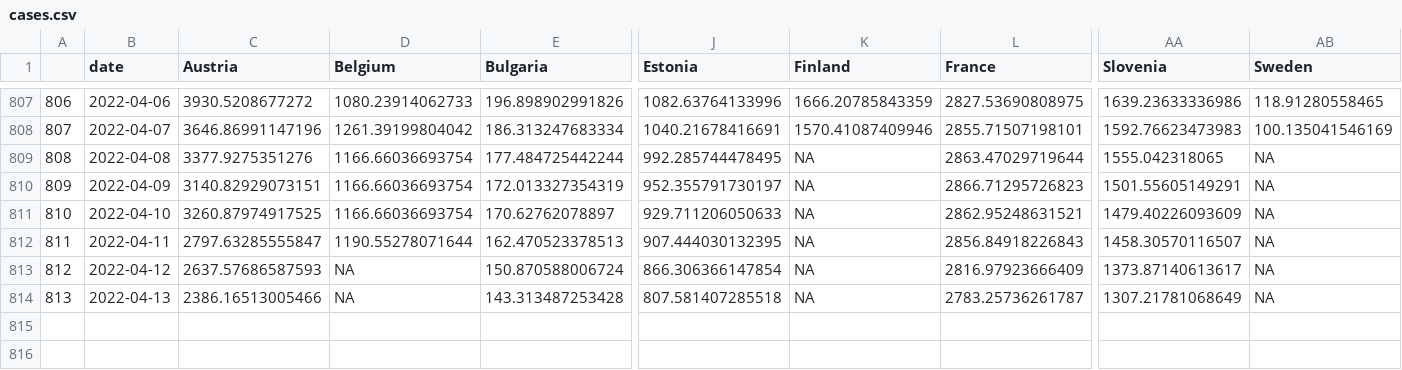
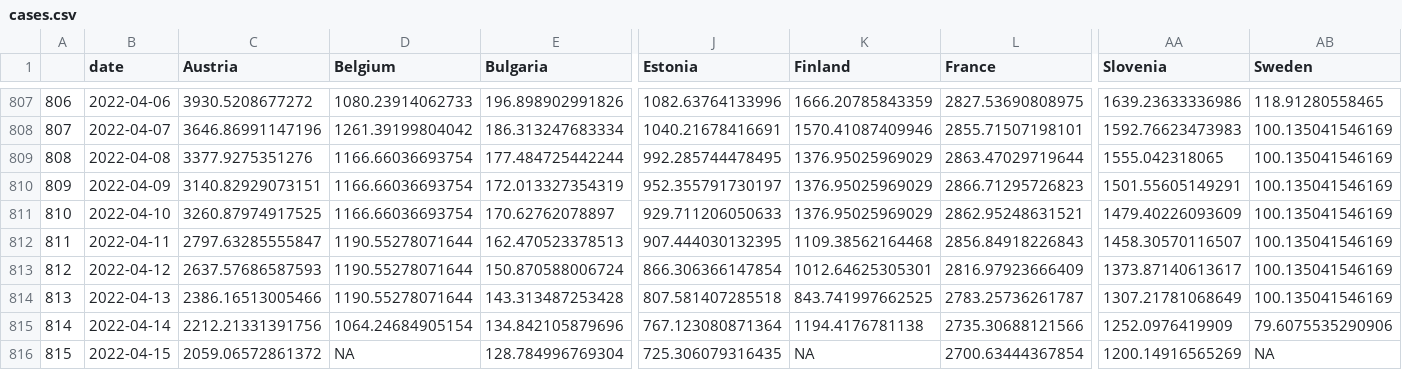
Before and after one commit to eamswe/dashboard, a CSV file: cases.csv, drawn as a sheet; only a part is shown, gaps mark what is left out; rows hold the shown columns only; the diff names each change by its address in the sheet, - before the commit and + after, or states it on an @@ line.

```diff
--- a/cases.csv
+++ b/cases.csv
-K809:K811 (Finland): NA
+K809:K811 (Finland): 1376.95025969029
-AB809:AB814 (Sweden): NA
+AB809:AB814 (Sweden): 100.135041546169
-K812 (Finland): NA
+K812 (Finland): 1109.38562164468
-D813:D814 (Belgium): NA
+D813:D814 (Belgium): 1190.55278071644
-K813 (Finland): NA
+K813 (Finland): 1012.64625305301
-K814 (Finland): NA
+K814 (Finland): 843.741997662525
+row 815: 814 | 2022-04-14 | 2212.21331391756 | 1064.24684905154 | 134.842105879696 | 767.123080871364 | 1194.4176781138 | 2735.30688121566 | 1252.0976419909 | 79.6075535290906
+row 816: 815 | 2022-04-15 | 2059.06572861372 | NA | 128.784996769304 | 725.306079316435 | NA | 2700.63444367854 | 1200.14916565269 | NA
```
Also changed, not shown: cumulcases.csv, 1 other file.
